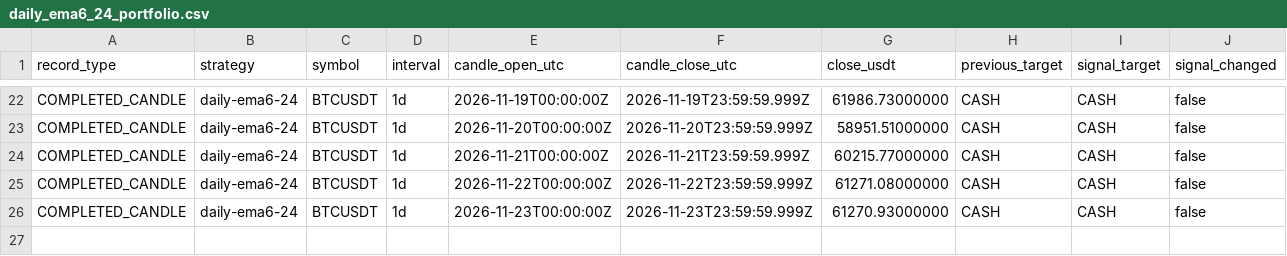
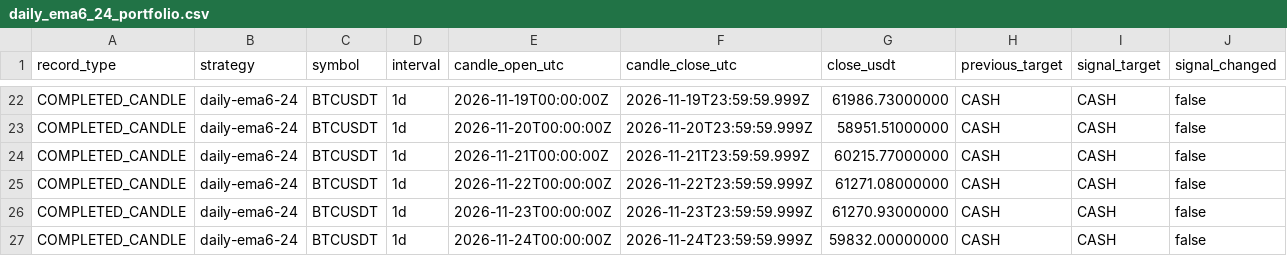
Before and after one commit to nkfai1982-oss/btc, a CSV file: tools/binance-ema300-monitor/daily_ema6_24_portfolio.csv, drawn as a sheet; only a part is shown, gaps mark what is left out; rows hold the shown columns only; the diff names each change by its address in the sheet, - before the commit and + after, or states it on an @@ line.

```diff
--- a/tools/binance-ema300-monitor/daily_ema6_24_portfolio.csv
+++ b/tools/binance-ema300-monitor/daily_ema6_24_portfolio.csv
+row 27: COMPLETED_CANDLE | daily-ema6-24 | BTCUSDT | 1d | 2026-11-24T00:00:00Z | 2026-11-24T23:59:59.999Z | 59832.00000000 | CASH | CASH | false
```
Also changed, not shown: tools/binance-ema300-monitor/donchian_20_10_portfolio.csv, tools/binance-ema300-monitor/ema300_portfolio.csv.
